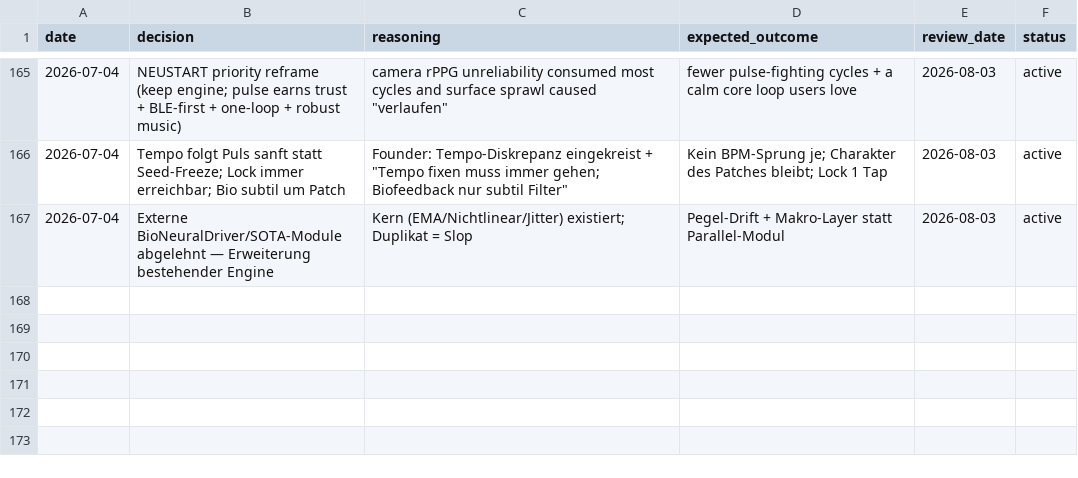
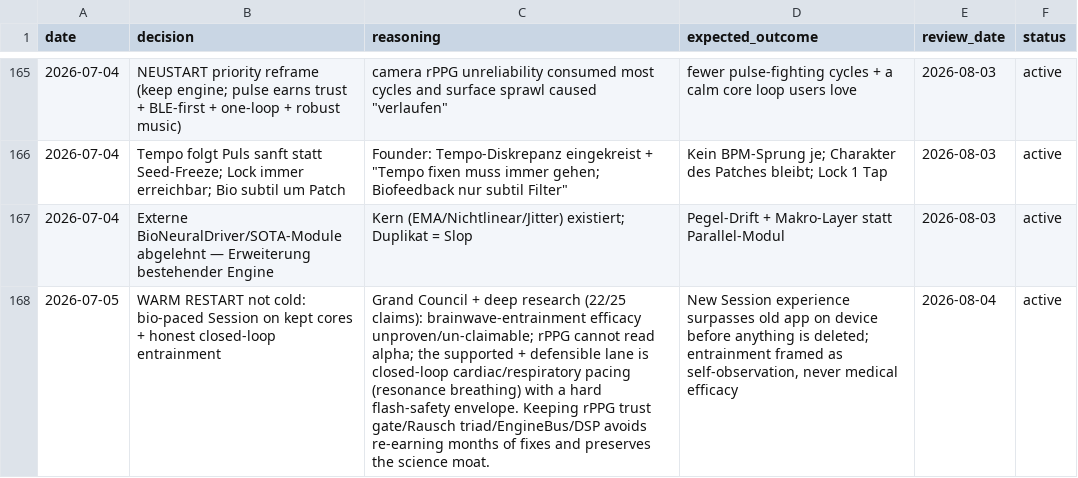
Before and after one commit to vibrationalforce/blab-ios-app, a CSV file: decisions.csv, drawn as a sheet; only a part is shown, gaps mark what is left out; the diff names each change by its address in the sheet, - before the commit and + after, or states it on an @@ line.

```diff
--- a/decisions.csv
+++ b/decisions.csv
+row 168: 2026-07-05 | WARM RESTART not cold: bio-paced Session on kept cores + honest closed-loop entrainment | Grand Council + deep research (22/25 claims): brainwave-entrainment efficacy unproven/un-claimable; rPPG cannot read alpha; the supported + defensible lane is closed-loop cardiac/respiratory pacing (resonance breathing) with a hard flash-safety envelope. Keeping rPPG trust gate/Rausch triad/EngineBus/DSP avoids re-earning months of fixes and preserves the science moat. | New Session experience surpasses old app on device before anything is deleted; entrainment framed as self-observation, never medical efficacy | 2026-08-04 | active
```
